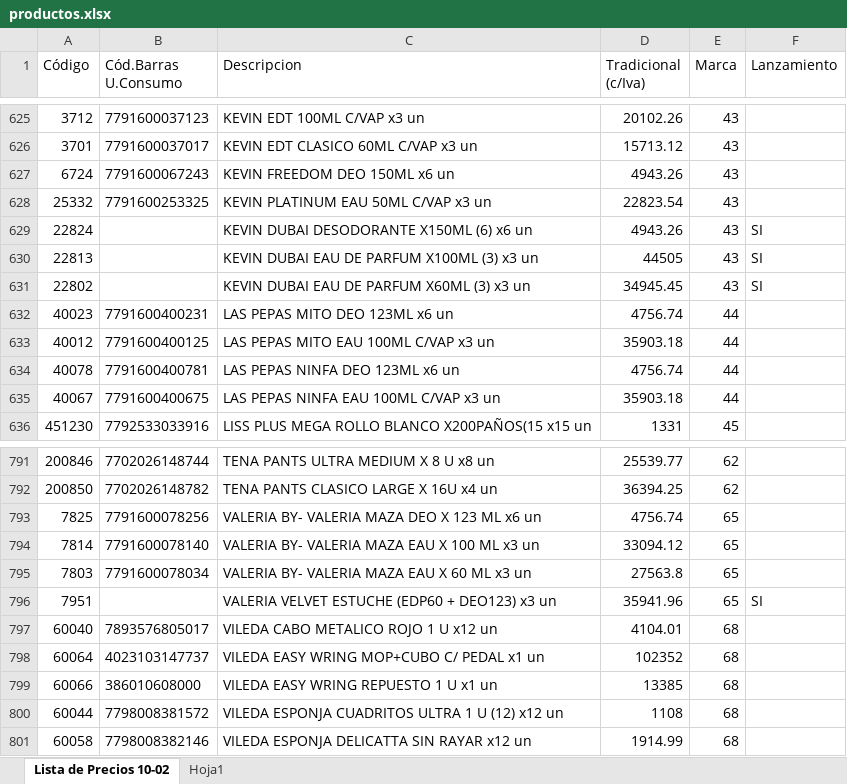
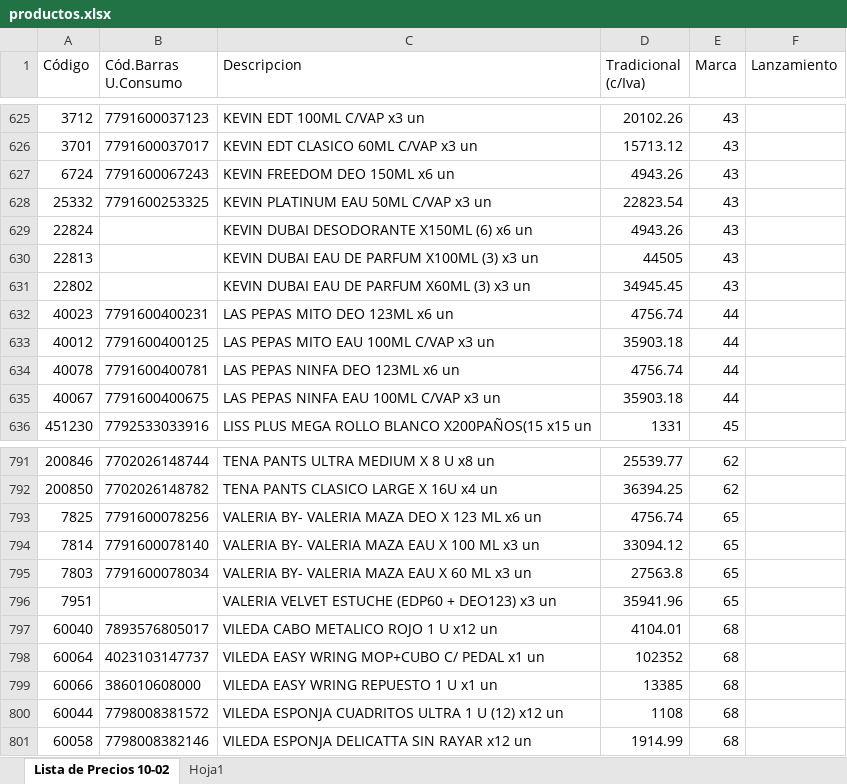
Before and after one commit to lucanton2203/catalogo-damar, an Excel workbook: data/productos.xlsx, sheet Lista de Precios 10-02, drawn as a sheet; only a part is shown, gaps mark what is left out; values as stored, in another font and other column widths than the file's, no borders; the diff covers the shown part only; the diff names each change by its address in the sheet, - before the commit and + after, or states it on an @@ line.

```diff
--- a/data/productos.xlsx (sheet Lista de Precios 10-02)
+++ b/data/productos.xlsx (sheet Lista de Precios 10-02)
-F629:F631 (Lanzamiento): SI
+F629:F631 (Lanzamiento): (empty)
-F796 (Lanzamiento): SI
+F796 (Lanzamiento): (empty)
```
Also changed, not shown: 17 edited cells elsewhere in this sheet.
